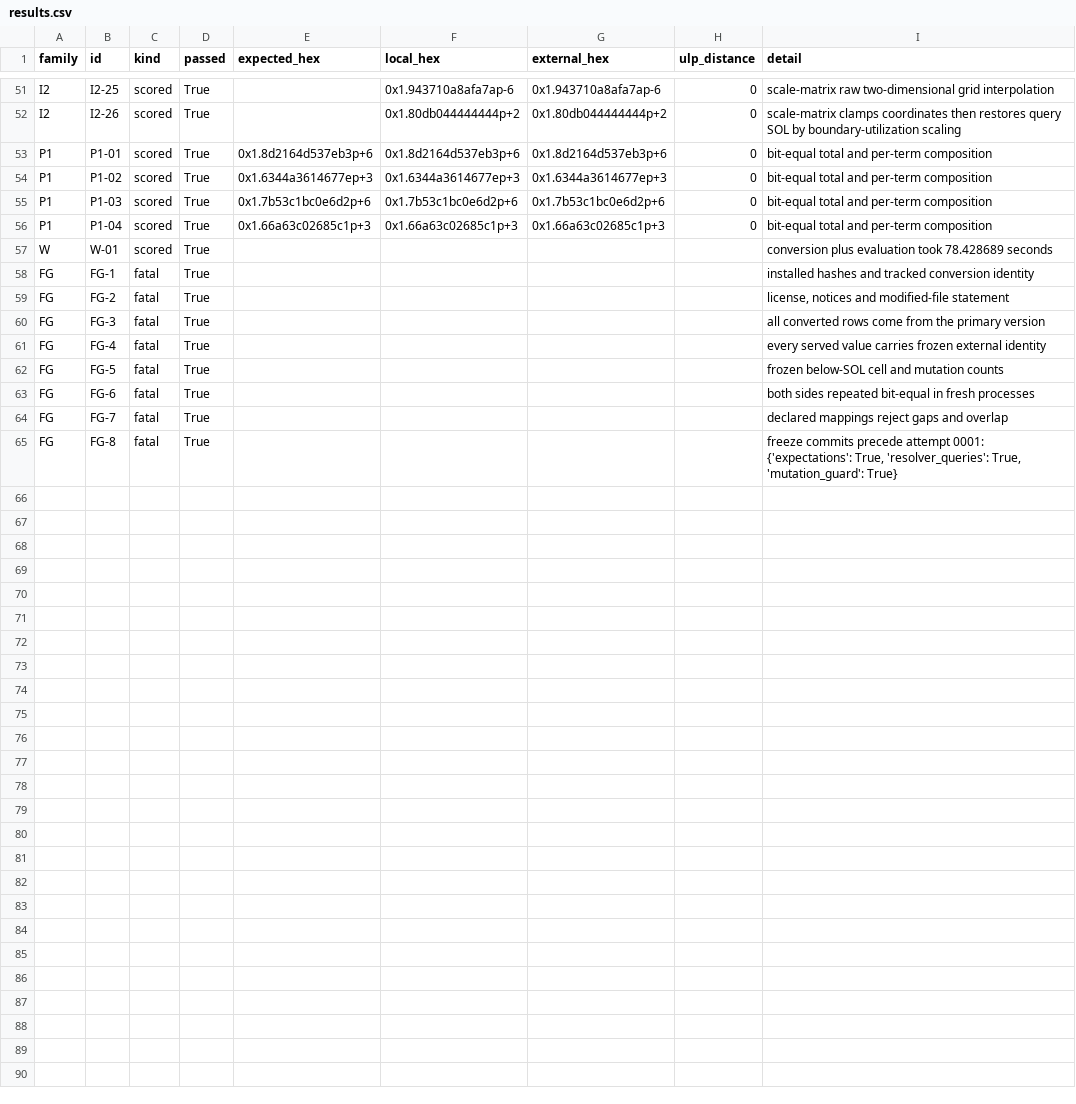
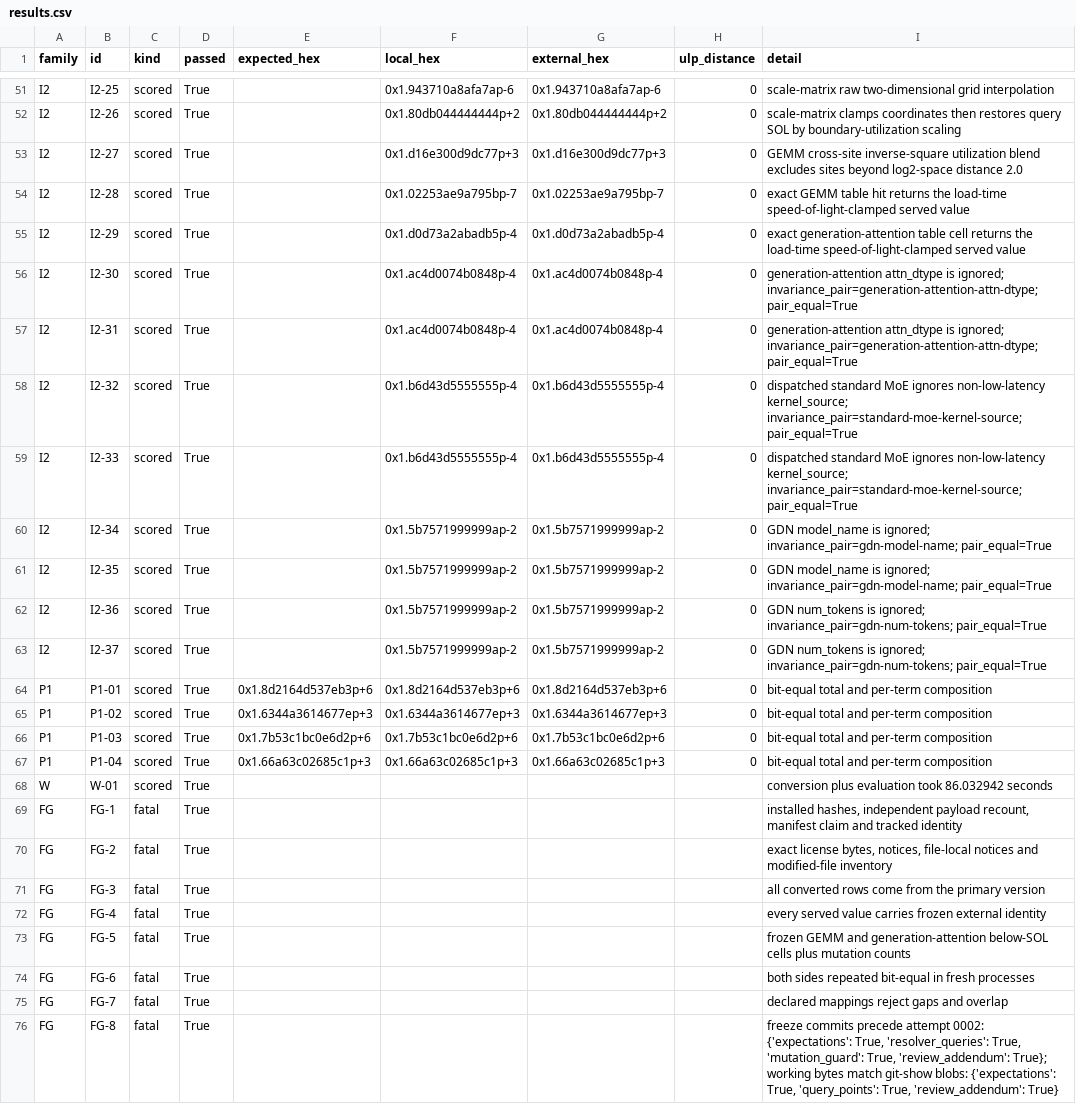
Before and after one commit to openfabric-systems/simllm, a CSV file: examples/external_db_parity_v1/results.csv, drawn as a sheet; only a part is shown, gaps mark what is left out.

Commit message:
Publish repaired external database parity result

```diff
--- a/examples/external_db_parity_v1/results.csv
+++ b/examples/external_db_parity_v1/results.csv
@@ -52,2 +52,13 @@ I2,I2-25,scored,True,,0x1.943710a8afa7ap-6,0x1.943710a8afa7ap-6,0,scale-matrix r
 I2,I2-26,scored,True,,0x1.80db044444444p+2,0x1.80db044444444p+2,0,scale-matrix clamps coordinates then restores query SOL by boundary-utilization scaling
+I2,I2-27,scored,True,,0x1.d16e300d9dc77p+3,0x1.d16e300d9dc77p+3,0,GEMM cross-site inverse-square utilization blend excludes sites beyond log2-space distance 2.0
+I2,I2-28,scored,True,,0x1.02253ae9a795bp-7,0x1.02253ae9a795bp-7,0,exact GEMM table hit returns the load-time speed-of-light-clamped served value
+I2,I2-29,scored,True,,0x1.d0d73a2abadb5p-4,0x1.d0d73a2abadb5p-4,0,exact generation-attention table cell returns the load-time speed-of-light-clamped served value
+I2,I2-30,scored,True,,0x1.ac4d0074b0848p-4,0x1.ac4d0074b0848p-4,0,generation-attention attn_dtype is ignored; invariance_pair=generation-attention-attn-dtype; pair_equal=True
+I2,I2-31,scored,True,,0x1.ac4d0074b0848p-4,0x1.ac4d0074b0848p-4,0,generation-attention attn_dtype is ignored; invariance_pair=generation-attention-attn-dtype; pair_equal=True
+I2,I2-32,scored,True,,0x1.b6d43d5555555p-4,0x1.b6d43d5555555p-4,0,dispatched standard MoE ignores non-low-latency kernel_source; invariance_pair=standard-moe-kernel-source; pair_equal=True
+I2,I2-33,scored,True,,0x1.b6d43d5555555p-4,0x1.b6d43d5555555p-4,0,dispatched standard MoE ignores non-low-latency kernel_source; invariance_pair=standard-moe-kernel-source; pair_equal=True
+I2,I2-34,scored,True,,0x1.5b7571999999ap-2,0x1.5b7571999999ap-2,0,GDN model_name is ignored; invariance_pair=gdn-model-name; pair_equal=True
+I2,I2-35,scored,True,,0x1.5b7571999999ap-2,0x1.5b7571999999ap-2,0,GDN model_name is ignored; invariance_pair=gdn-model-name; pair_equal=True
+I2,I2-36,scored,True,,0x1.5b7571999999ap-2,0x1.5b7571999999ap-2,0,GDN num_tokens is ignored; invariance_pair=gdn-num-tokens; pair_equal=True
+I2,I2-37,scored,True,,0x1.5b7571999999ap-2,0x1.5b7571999999ap-2,0,GDN num_tokens is ignored; invariance_pair=gdn-num-tokens; pair_equal=True
 P1,P1-01,scored,True,0x1.8d2164d537eb3p+6,0x1.8d2164d537eb3p+6,0x1.8d2164d537eb3p+6,0,bit-equal total and per-term composition
@@ -56,10 +67,10 @@ P1,P1-03,scored,True,0x1.7b53c1bc0e6d2p+6,0x1.7b53c1bc0e6d2p+6,0x1.7b53c1bc0e6d2
 P1,P1-04,scored,True,0x1.66a63c02685c1p+3,0x1.66a63c02685c1p+3,0x1.66a63c02685c1p+3,0,bit-equal total and per-term composition
-W,W-01,scored,True,,,,,conversion plus evaluation took 78.428689 seconds
-FG,FG-1,fatal,True,,,,,installed hashes and tracked conversion identity
-FG,FG-2,fatal,True,,,,,"license, notices and modified-file statement"
+W,W-01,scored,True,,,,,conversion plus evaluation took 86.032942 seconds
+FG,FG-1,fatal,True,,,,,"installed hashes, independent payload recount, manifest claim and tracked identity"
+FG,FG-2,fatal,True,,,,,"exact license bytes, notices, file-local notices and modified-file inventory"
 FG,FG-3,fatal,True,,,,,all converted rows come from the primary version
 FG,FG-4,fatal,True,,,,,every served value carries frozen external identity
-FG,FG-5,fatal,True,,,,,frozen below-SOL cell and mutation counts
+FG,FG-5,fatal,True,,,,,frozen GEMM and generation-attention below-SOL cells plus mutation counts
 FG,FG-6,fatal,True,,,,,both sides repeated bit-equal in fresh processes
 FG,FG-7,fatal,True,,,,,declared mappings reject gaps and overlap
-FG,FG-8,fatal,True,,,,,"freeze commits precede attempt 0001: {'expectations': True, 'resolver_queries': True, 'mutation_guard': True}"
+FG,FG-8,fatal,True,,,,,"freeze commits precede attempt 0002: {'expectations': True, 'resolver_queries': True, 'mutation_guard': True, 'review_addendum': True}; working bytes match git-show blobs: {'expectations': True, 'query_points': True, 'review_addendum': True}"
```
Also changed, not shown: 5 other files.
